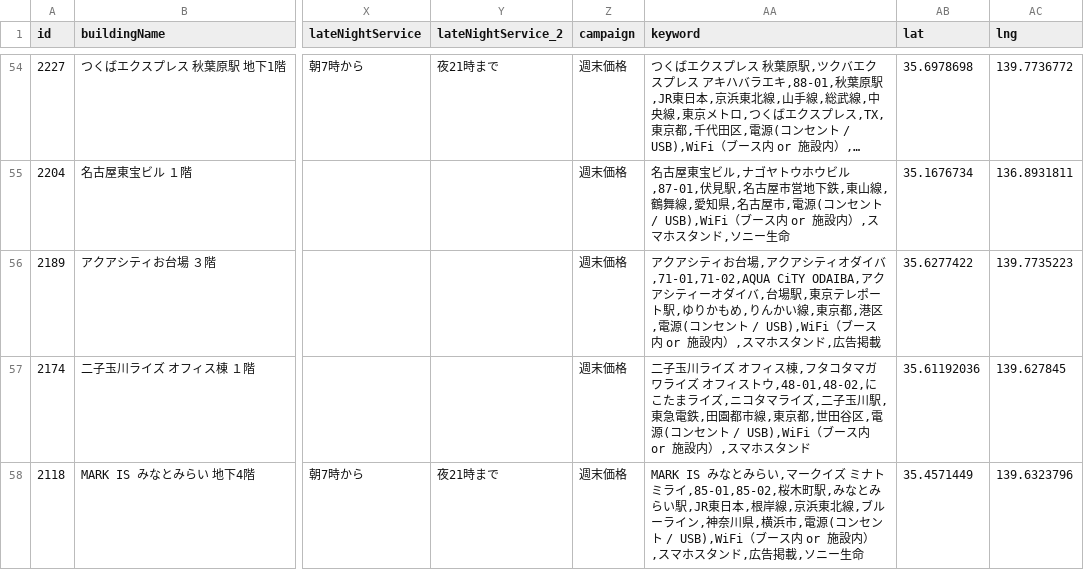
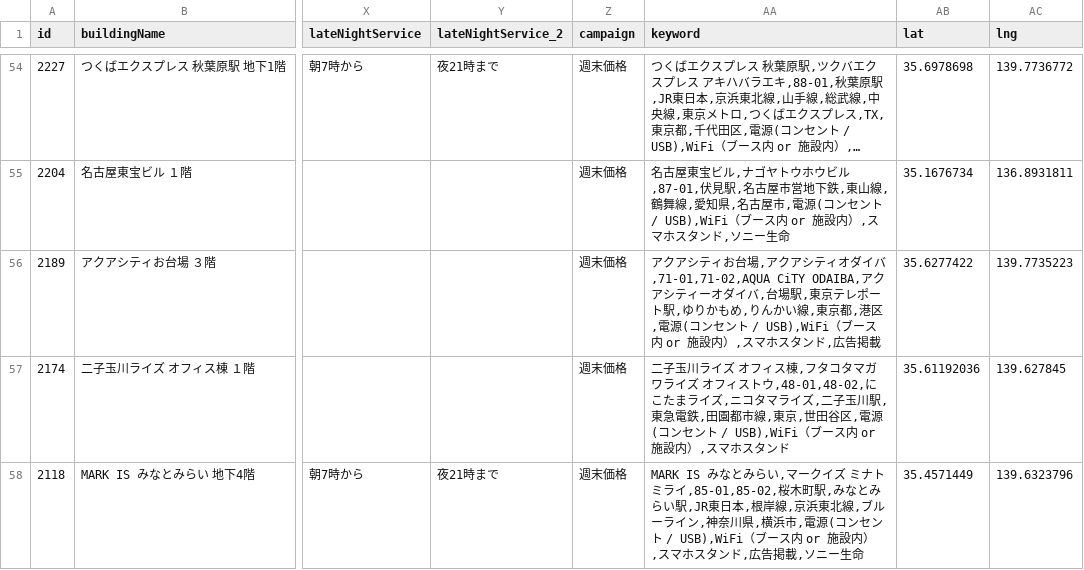
Before and after one commit to code4fukui/workbox, a CSV file: workbox-telecube.csv, drawn as a sheet; only a part is shown, gaps mark what is left out; long unchanged cells end in …; the diff covers the shown part only; the diff names each change by its address in the sheet, - before the commit and + after, or states it on an @@ line.

```diff
--- a/workbox-telecube.csv
+++ b/workbox-telecube.csv
-AA57 (keyword): …線,東京都,世田谷…
+AA57 (keyword): …線,東京,世田谷…
```
Also changed, not shown: 12 edited cells elsewhere in this file, 1 other file.
